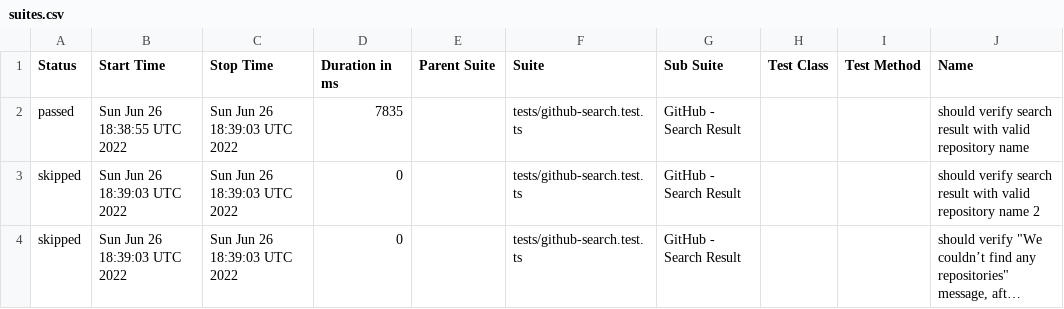
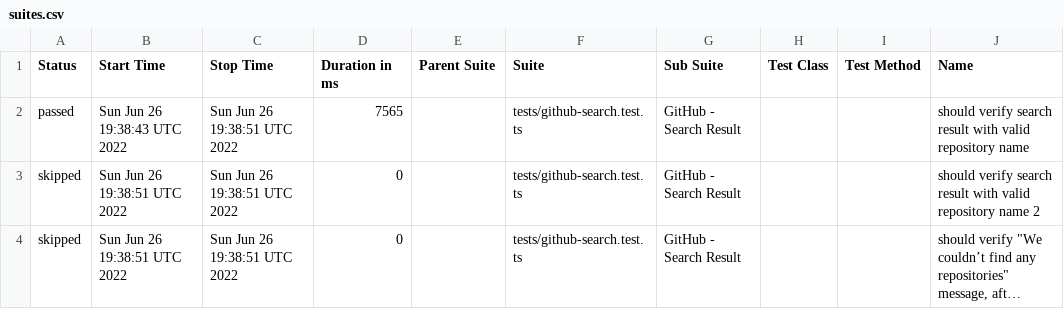
Before and after one commit to anneH/allure-playwright-example, a CSV file: data/suites.csv, drawn as a sheet; only a part is shown; long unchanged cells end in …; the diff names each change by its address in the sheet, - before the commit and + after, or states it on an @@ line.

```diff
--- a/data/suites.csv
+++ b/data/suites.csv
-B2 (Start Time): Sun Jun 26 18:38:55 UTC 2022
+B2 (Start Time): Sun Jun 26 19:38:43 UTC 2022
-C2:C4 (Stop Time): Sun Jun 26 18:39:03 UTC 2022
+C2:C4 (Stop Time): Sun Jun 26 19:38:51 UTC 2022
-D2 (Duration in ms): 7835
+D2 (Duration in ms): 7565
-B3:B4 (Start Time): Sun Jun 26 18:39:03 UTC 2022
+B3:B4 (Start Time): Sun Jun 26 19:38:51 UTC 2022
```
Also changed, not shown: 16 other files.
